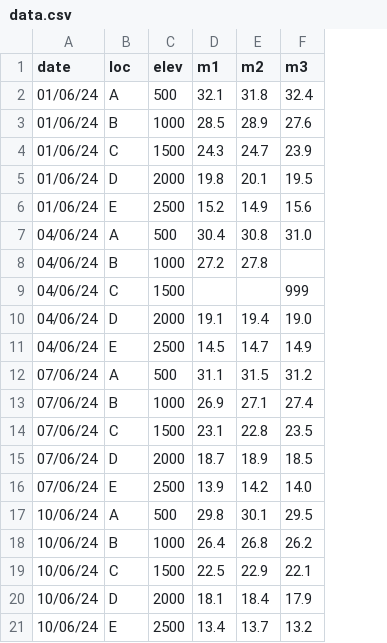
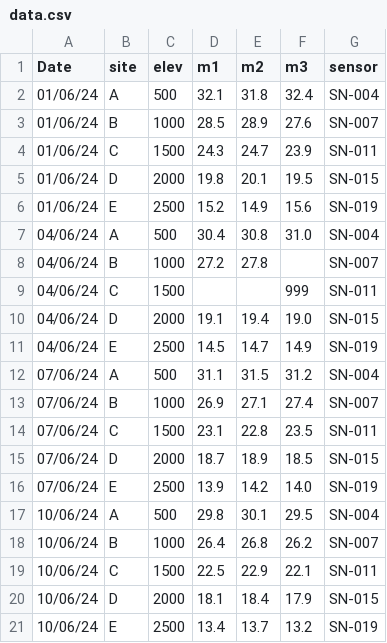
Before and after one commit to jedgroev/rdm_and_fair_data_vulnerable_earth_exercise, a CSV file: thesis_data/data.csv, drawn as a sheet; the diff names each change by its address in the sheet, - before the commit and + after, or states it on an @@ line.

Commit message:
thesis_data: same values as pyrenees_soil_moisture, cryptic columns, bad formatting, duplicate files

```diff
--- a/thesis_data/data.csv
+++ b/thesis_data/data.csv
+column G (sensor), rows 2-21: SN-004 | SN-007 | SN-011 | SN-015 | SN-019 | SN-004 | SN-007 | SN-011 | SN-015 | SN-019 | SN-004 | SN-007 | SN-011 | SN-015 | SN-019 | SN-004 | SN-007 | SN-011 | SN-015 | SN-019
-A1: date
+A1: Date
-B1: loc
+B1: site
```
Also changed, not shown: thesis_data/data_FINAL.csv, thesis_data/data_v2.csv, 3 other files.
